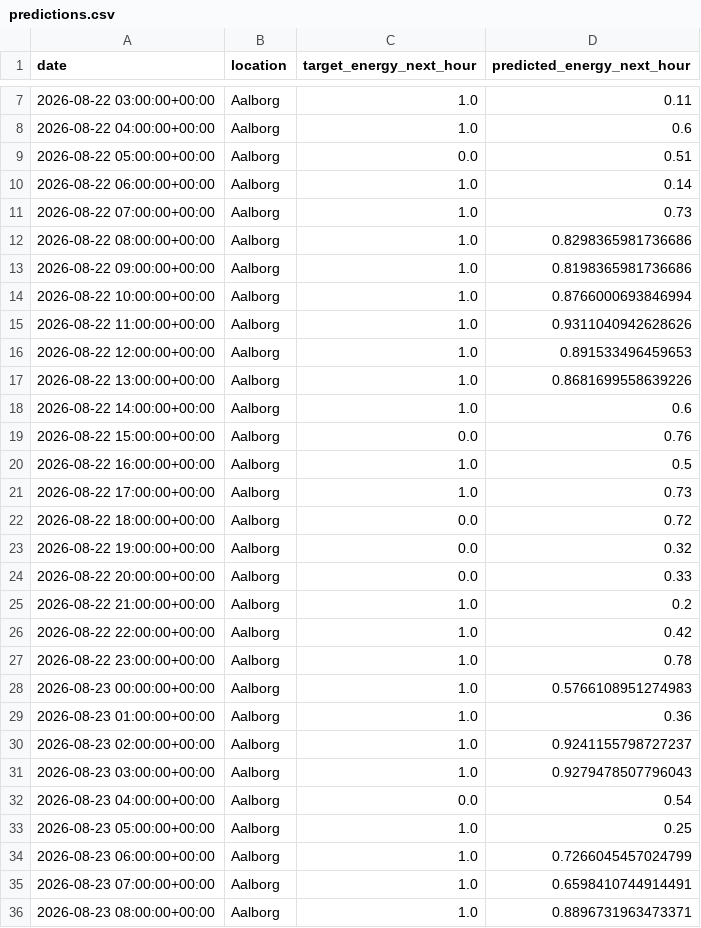
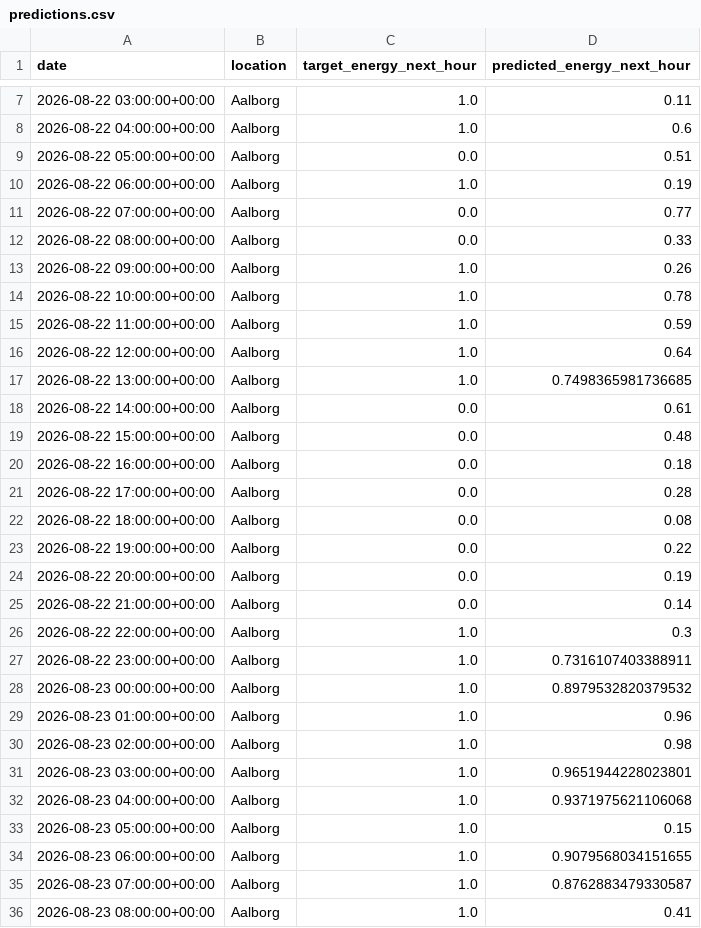
Before and after one commit to albuter99/wind-energy-mlops-pipeline, a CSV file: artifacts/predictions/predictions.csv, drawn as a sheet; only a part is shown, gaps mark what is left out; the diff covers the shown part only.

```diff
--- a/artifacts/predictions/predictions.csv
+++ b/artifacts/predictions/predictions.csv
@@ -9,28 +9,28 @@ date,location,target_energy_next_hour,predicted_energy_next_hour
 2026-08-22 05:00:00+00:00,Aalborg,0.0,0.51
-2026-08-22 06:00:00+00:00,Aalborg,1.0,0.14
-2026-08-22 07:00:00+00:00,Aalborg,1.0,0.73
-2026-08-22 08:00:00+00:00,Aalborg,1.0,0.8298365981736686
-2026-08-22 09:00:00+00:00,Aalborg,1.0,0.8198365981736686
-2026-08-22 10:00:00+00:00,Aalborg,1.0,0.8766000693846994
-2026-08-22 11:00:00+00:00,Aalborg,1.0,0.9311040942628626
-2026-08-22 12:00:00+00:00,Aalborg,1.0,0.891533496459653
-2026-08-22 13:00:00+00:00,Aalborg,1.0,0.8681699558639226
-2026-08-22 14:00:00+00:00,Aalborg,1.0,0.6
-2026-08-22 15:00:00+00:00,Aalborg,0.0,0.76
-2026-08-22 16:00:00+00:00,Aalborg,1.0,0.5
-2026-08-22 17:00:00+00:00,Aalborg,1.0,0.73
-2026-08-22 18:00:00+00:00,Aalborg,0.0,0.72
-2026-08-22 19:00:00+00:00,Aalborg,0.0,0.32
-2026-08-22 20:00:00+00:00,Aalborg,0.0,0.33
-2026-08-22 21:00:00+00:00,Aalborg,1.0,0.2
-2026-08-22 22:00:00+00:00,Aalborg,1.0,0.42
-2026-08-22 23:00:00+00:00,Aalborg,1.0,0.78
-2026-08-23 00:00:00+00:00,Aalborg,1.0,0.5766108951274983
-2026-08-23 01:00:00+00:00,Aalborg,1.0,0.36
-2026-08-23 02:00:00+00:00,Aalborg,1.0,0.9241155798727237
-2026-08-23 03:00:00+00:00,Aalborg,1.0,0.9279478507796043
-2026-08-23 04:00:00+00:00,Aalborg,0.0,0.54
-2026-08-23 05:00:00+00:00,Aalborg,1.0,0.25
-2026-08-23 06:00:00+00:00,Aalborg,1.0,0.7266045457024799
-2026-08-23 07:00:00+00:00,Aalborg,1.0,0.6598410744914491
-2026-08-23 08:00:00+00:00,Aalborg,1.0,0.8896731963473371
+2026-08-22 06:00:00+00:00,Aalborg,1.0,0.19
+2026-08-22 07:00:00+00:00,Aalborg,0.0,0.77
+2026-08-22 08:00:00+00:00,Aalborg,0.0,0.33
+2026-08-22 09:00:00+00:00,Aalborg,1.0,0.26
+2026-08-22 10:00:00+00:00,Aalborg,1.0,0.78
+2026-08-22 11:00:00+00:00,Aalborg,1.0,0.59
+2026-08-22 12:00:00+00:00,Aalborg,1.0,0.64
+2026-08-22 13:00:00+00:00,Aalborg,1.0,0.7498365981736685
+2026-08-22 14:00:00+00:00,Aalborg,0.0,0.61
+2026-08-22 15:00:00+00:00,Aalborg,0.0,0.48
+2026-08-22 16:00:00+00:00,Aalborg,0.0,0.18
+2026-08-22 17:00:00+00:00,Aalborg,0.0,0.28
+2026-08-22 18:00:00+00:00,Aalborg,0.0,0.08
+2026-08-22 19:00:00+00:00,Aalborg,0.0,0.22
+2026-08-22 20:00:00+00:00,Aalborg,0.0,0.19
+2026-08-22 21:00:00+00:00,Aalborg,0.0,0.14
+2026-08-22 22:00:00+00:00,Aalborg,1.0,0.3
+2026-08-22 23:00:00+00:00,Aalborg,1.0,0.7316107403388911
+2026-08-23 00:00:00+00:00,Aalborg,1.0,0.8979532820379532
+2026-08-23 01:00:00+00:00,Aalborg,1.0,0.96
+2026-08-23 02:00:00+00:00,Aalborg,1.0,0.98
+2026-08-23 03:00:00+00:00,Aalborg,1.0,0.9651944228023801
+2026-08-23 04:00:00+00:00,Aalborg,1.0,0.9371975621106068
+2026-08-23 05:00:00+00:00,Aalborg,1.0,0.15
+2026-08-23 06:00:00+00:00,Aalborg,1.0,0.9079568034151655
+2026-08-23 07:00:00+00:00,Aalborg,1.0,0.8762883479330587
+2026-08-23 08:00:00+00:00,Aalborg,1.0,0.41
```
Also changed, not shown: 144 edited cells elsewhere in this file, artifacts/features/weather_forecast_features.csv, artifacts/features/weather_historical_features.csv, 5 other files.
